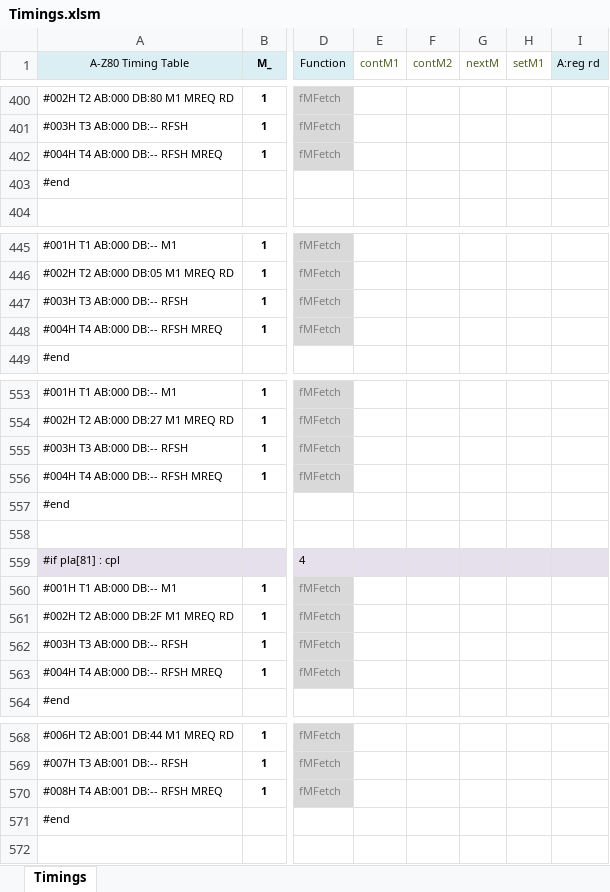
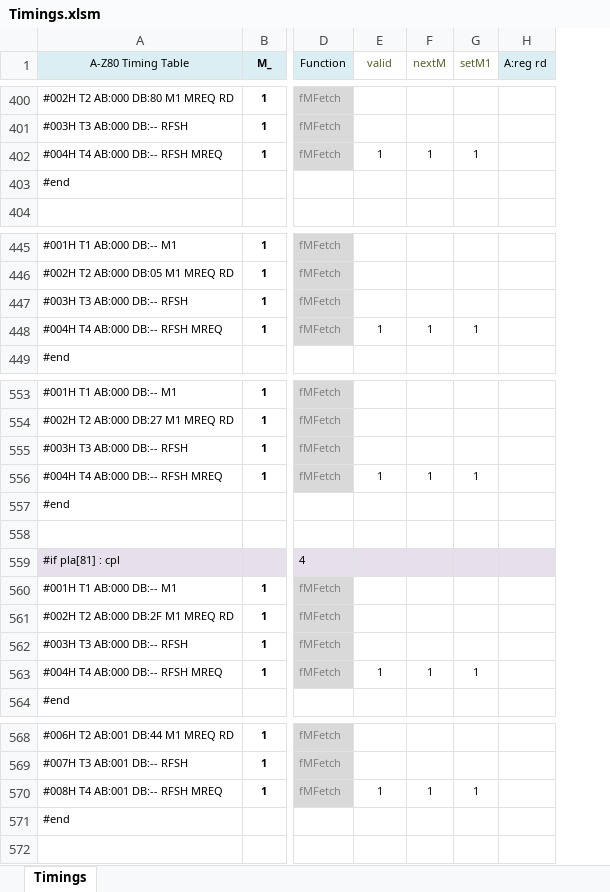
Before and after one commit to gdevic/A-Z80, an Excel workbook: cpu/control/Timings.xlsm, sheet Timings, drawn as a sheet; only a part is shown, gaps mark what is left out; values as stored, in another font and other column widths than the file's, no borders; conditional formats not drawn; removed rows and columns are numbered as before the commit, all else as after; the diff covers the shown part only; the diff names each change by its address in the sheet, - before the commit and + after, or states it on an @@ line.

Commit message:
z80: Made M/T timing more explicit in the spreadheet
- Detect unknown opcodes using "valid" wire
- Explicit nextM and setM1 by _all_ PLA entries

```diff
--- a/cpu/control/Timings.xlsm (sheet Timings)
+++ b/cpu/control/Timings.xlsm (sheet Timings)
-column E (contM1), empty
-E1: contM2
+E1: valid
-E402 (valid): (empty)
+E402 (valid): 1
-F402 (nextM): (empty)
+F402 (nextM): 1
-G402 (setM1): (empty)
+G402 (setM1): 1
-E448 (valid): (empty)
+E448 (valid): 1
-F448 (nextM): (empty)
+F448 (nextM): 1
-G448 (setM1): (empty)
+G448 (setM1): 1
-E556 (valid): (empty)
+E556 (valid): 1
-F556 (nextM): (empty)
+F556 (nextM): 1
-G556 (setM1): (empty)
+G556 (setM1): 1
-E563 (valid): (empty)
+E563 (valid): 1
-F563 (nextM): (empty)
+F563 (nextM): 1
-G563 (setM1): (empty)
+G563 (setM1): 1
-E570 (valid): (empty)
+E570 (valid): 1
-F570 (nextM): (empty)
+F570 (nextM): 1
-G570 (setM1): (empty)
+G570 (setM1): 1
```
Also changed, not shown: 103 edited cells elsewhere in this sheet, 4 other files.
